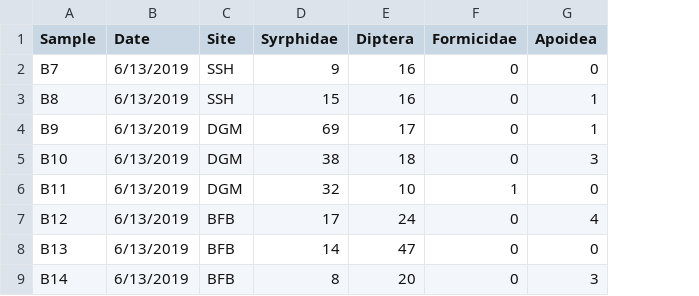
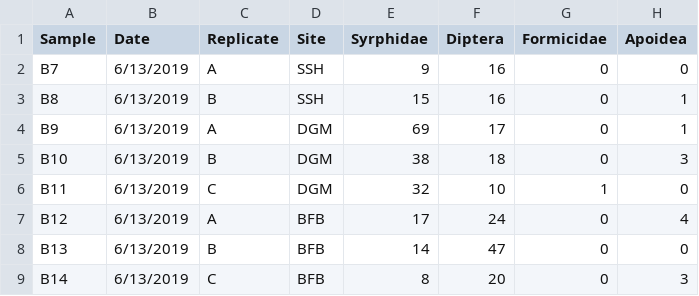
Before and after one commit to katiemmanning/Cleveland-insects, a CSV file: Insect ID 2019 - Bowl_cleveland.csv, drawn as a sheet; only a part is shown; the diff names each change by its address in the sheet, - before the commit and + after, or states it on an @@ line.

```diff
--- a/Insect ID 2019 - Bowl_cleveland.csv
+++ b/Insect ID 2019 - Bowl_cleveland.csv
+column C (Replicate), rows 2-9: A | B | A | B | C | A | B | C
```
Also changed, not shown: Insect ID 2019 - Ramp_cleveland.csv, Insect ID 2019 - Sticky card_cleveland.csv, 3 other files.
